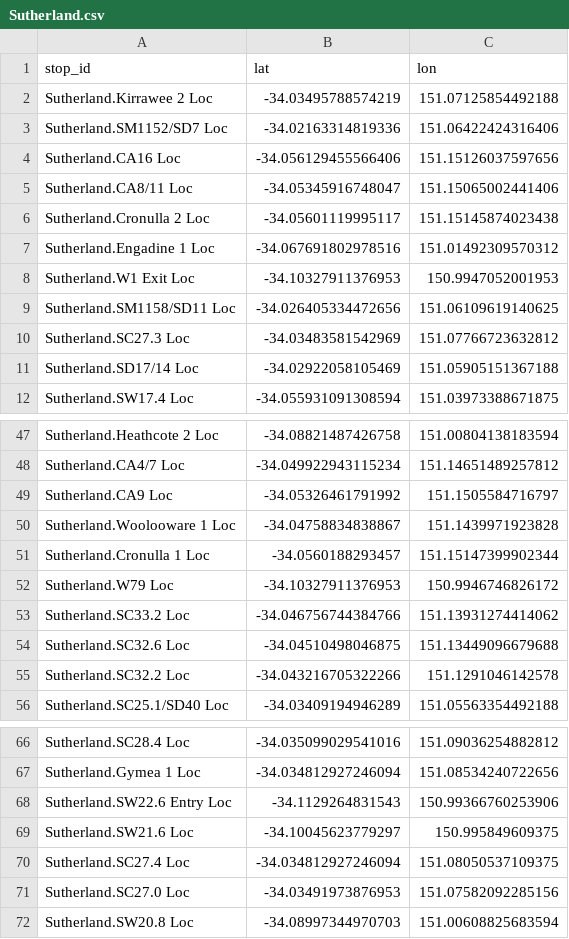
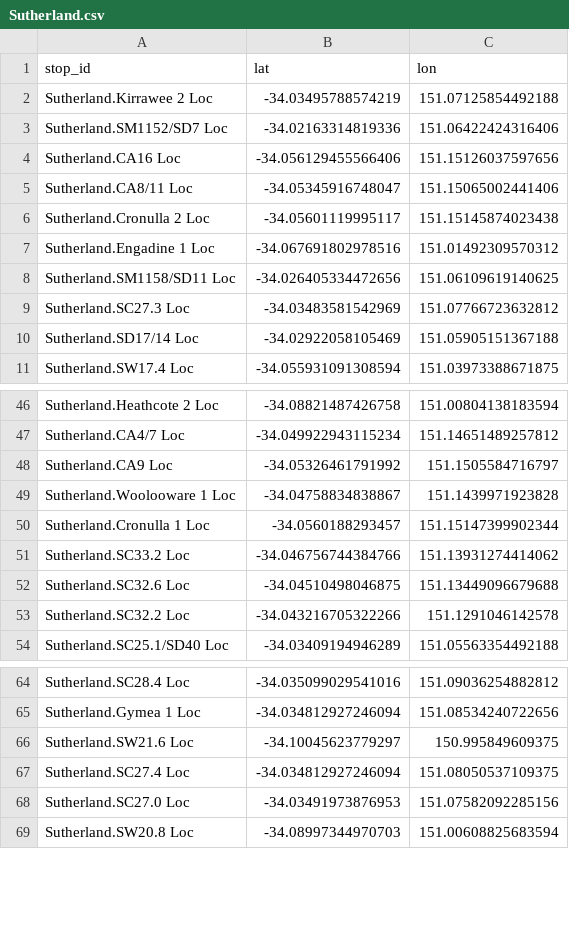
Before and after one commit to Tugzrida/tfnsw-gtfs-quirks, a CSV file: sydneytrains/locations/current/Sutherland.csv, drawn as a sheet; only a part is shown, gaps mark what is left out; the diff covers the shown part only.

```diff
--- a/sydneytrains/locations/current/Sutherland.csv
+++ b/sydneytrains/locations/current/Sutherland.csv
@@ -7,3 +7,2 @@ Sutherland.Cronulla 2 Loc,-34.05601119995117,151.15145874023438
 Sutherland.Engadine 1 Loc,-34.067691802978516,151.01492309570312
-Sutherland.W1 Exit Loc,-34.10327911376953,150.9947052001953
 Sutherland.SM1158/SD11 Loc,-34.026405334472656,151.06109619140625
@@ -51,3 +50,2 @@ Sutherland.Woolooware 1 Loc,-34.04758834838867,151.1439971923828
 Sutherland.Cronulla 1 Loc,-34.0560188293457,151.15147399902344
-Sutherland.W79 Loc,-34.10327911376953,150.9946746826172
 Sutherland.SC33.2 Loc,-34.046756744384766,151.13931274414062
@@ -67,3 +65,2 @@ Sutherland.SC28.4 Loc,-34.035099029541016,151.09036254882812
 Sutherland.Gymea 1 Loc,-34.034812927246094,151.08534240722656
-Sutherland.SW22.6 Entry Loc,-34.1129264831543,150.99366760253906
 Sutherland.SW21.6 Loc,-34.10045623779297,150.995849609375
```
Also changed, not shown: 48 added rows elsewhere in this file, sydneytrains/locations/current/SouthCoast.csv, 3 other files.
